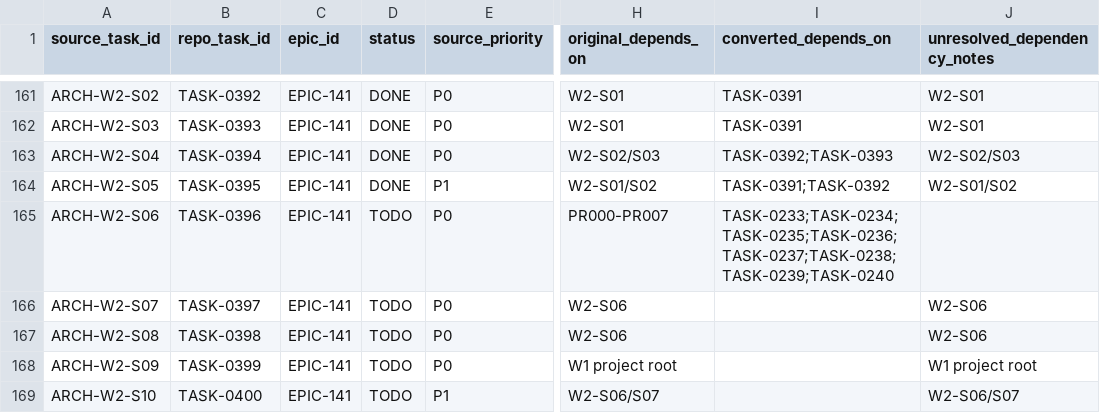
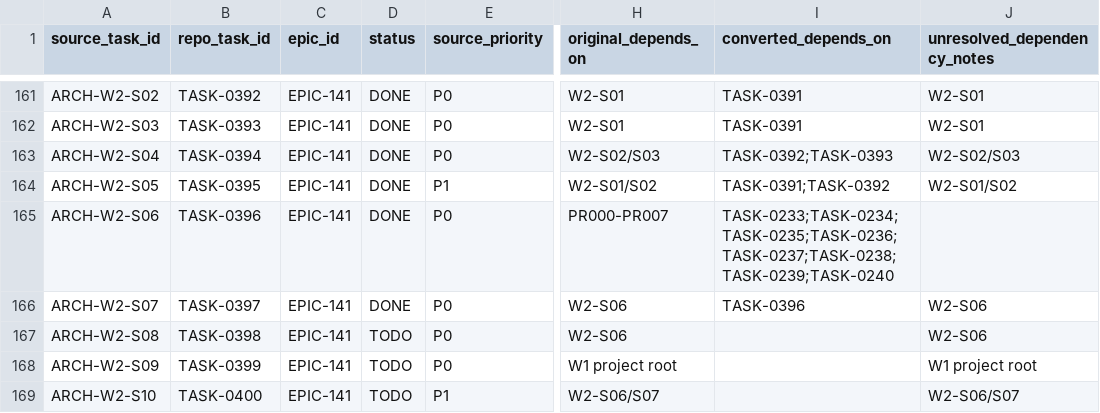
Before and after one commit to Slytie/Kapflow, a CSV file: docs/planning/CAPEX_V6_CONVERSION_MAP.csv, drawn as a sheet; only a part is shown, gaps mark what is left out; the diff names each change by its address in the sheet, - before the commit and + after, or states it on an @@ line.

```diff
--- a/docs/planning/CAPEX_V6_CONVERSION_MAP.csv
+++ b/docs/planning/CAPEX_V6_CONVERSION_MAP.csv
-D165:D166 (status): TODO
+D165:D166 (status): DONE
-I166 (converted_depends_on): (empty)
+I166 (converted_depends_on): TASK-0396
```
Also changed, not shown: 25 other files.
